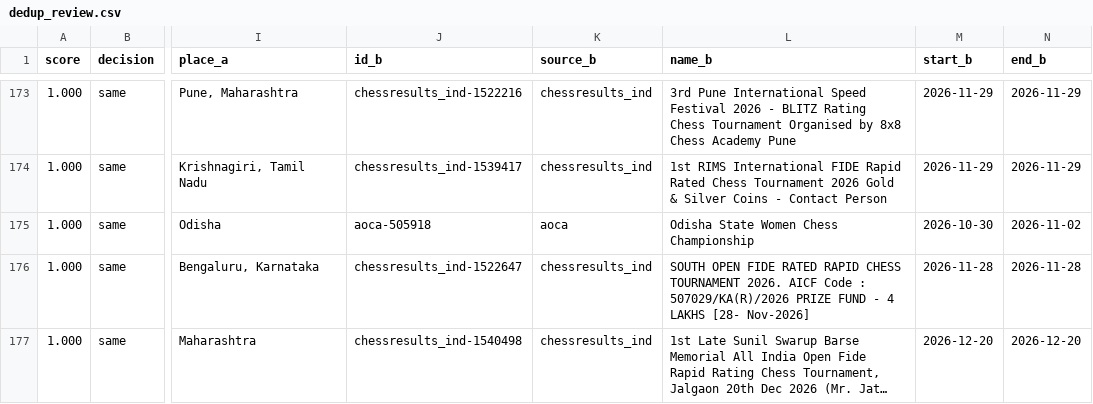
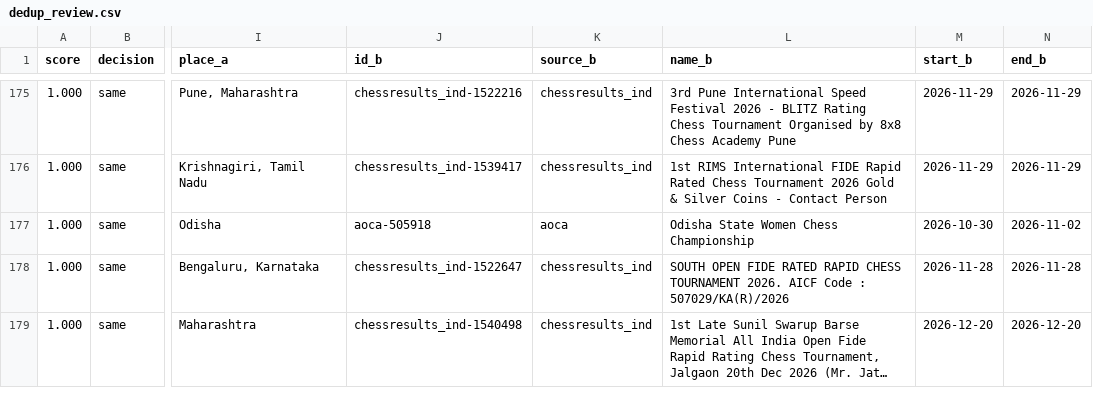
Before and after one commit to sujith2krishna-cpu/boostchess-tournaments, a CSV file: data/review/dedup_review.csv, drawn as a sheet; only a part is shown, gaps mark what is left out; long unchanged cells end in …; addresses are those after the commit; the diff covers the shown part only; the diff names each change by its address in the sheet, - before the commit and + after, or states it on an @@ line.

```diff
--- a/data/review/dedup_review.csv
+++ b/data/review/dedup_review.csv
-L178 (name_b): …: 507029/KA(R)/2026 PRIZE FUND - 4 LAKHS [28- Nov-2026]
+L178 (name_b): …: 507029/KA(R)/2026
```
Also changed, not shown: 2 added rows and 1 edited cell elsewhere in this file, 10 other files.
